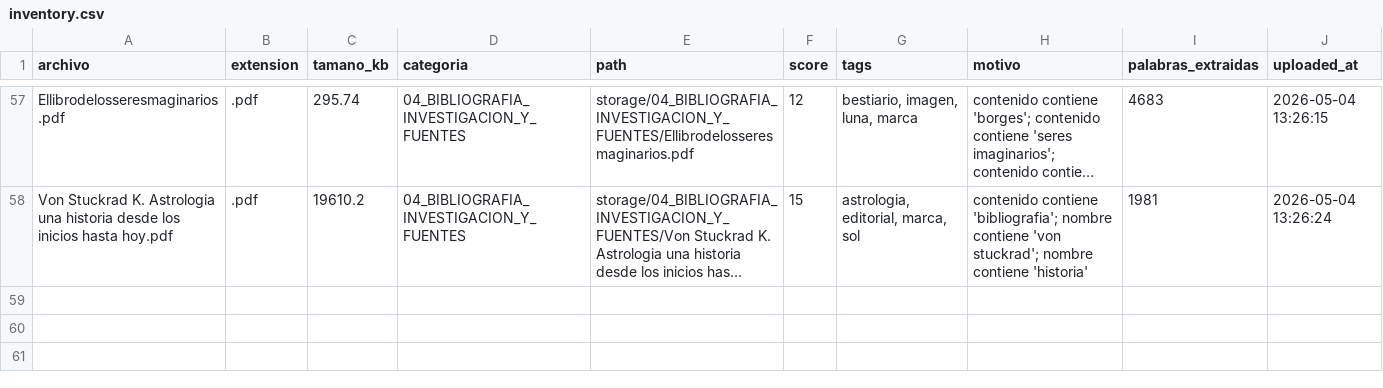
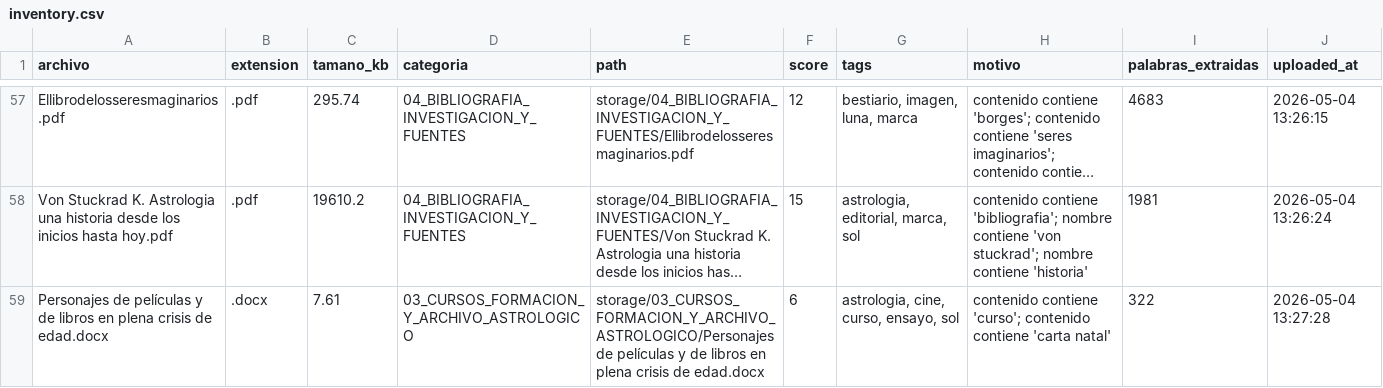
Before and after one commit to brandatta/casamatriz, a CSV file: data/inventory.csv, drawn as a sheet; only a part is shown, gaps mark what is left out; long unchanged cells end in …; the diff names each change by its address in the sheet, - before the commit and + after, or states it on an @@ line.

Commit message:
Actualizar inventario Casa Matriz

```diff
--- a/data/inventory.csv
+++ b/data/inventory.csv
+row 59: Personajes de películas y de libros en plena crisis de edad.docx | .docx | 7.61 | 03_CURSOS_FORMACION_Y_ARCHIVO_ASTROLOGICO | storage/03_CURSOS_FORMACION_Y_ARCHIVO_ASTROLOGICO/Personajes de películas y de libros en plena crisis de edad.docx | 6 | astrologia, cine, curso, ensayo, sol | contenido contiene 'curso'; contenido contiene 'carta natal' | 322 | 2026-05-04 13:27:28
```
